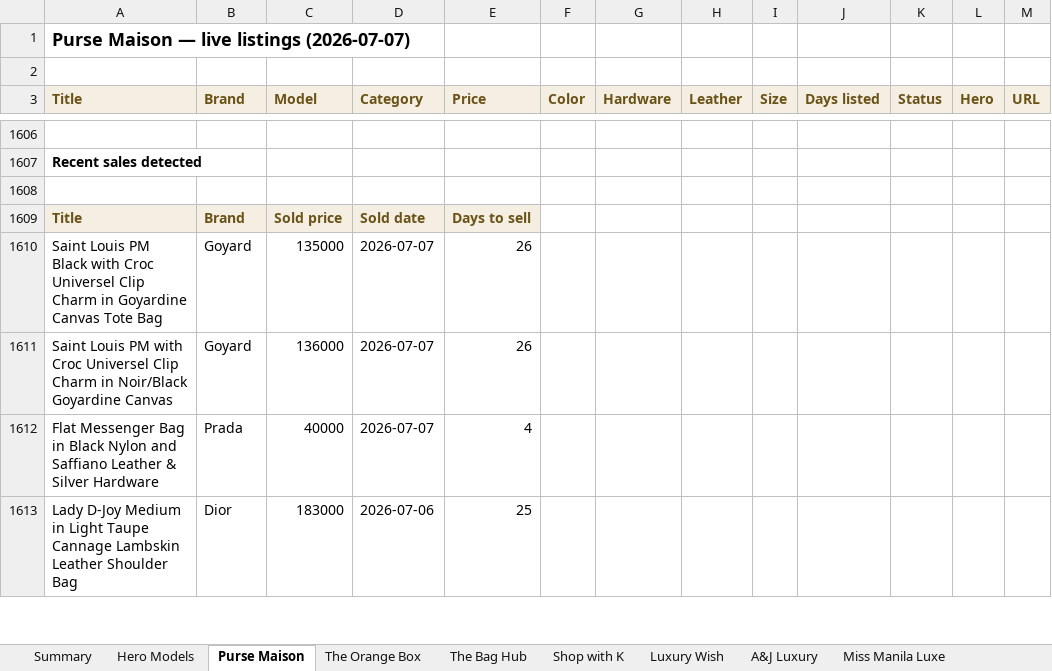
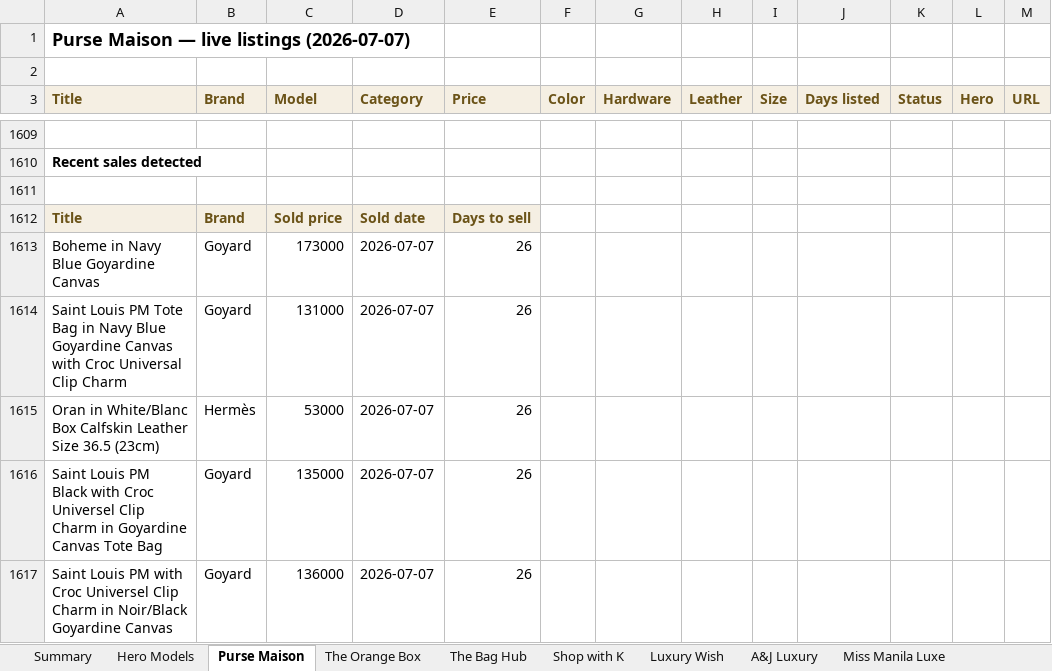
Before and after one commit to rbbincal-cpu/bag-intel, an Excel workbook: exports/bag-intel-2026-07-07.xlsx, sheet Purse Maison, drawn as a sheet; only a part is shown, gaps mark what is left out; the shorter side is filled out with more unchanged rows; values as stored, in another font and other column widths than the file's, no borders; the diff covers the shown part only; the diff names each change by its address in the sheet, - before the commit and + after, or states it on an @@ line.

```diff
--- a/exports/bag-intel-2026-07-07.xlsx (sheet Purse Maison)
+++ b/exports/bag-intel-2026-07-07.xlsx (sheet Purse Maison)
+row 1613: Boheme in Navy Blue Goyardine Canvas | Goyard | 173000 | 2026-07-07 | 26
+row 1614: Saint Louis PM Tote Bag in Navy Blue Goyardine Canvas with Croc Universal Clip Charm | Goyard | 131000 | 2026-07-07 | 26
+row 1615: Oran in White/Blanc Box Calfskin Leather Size 36.5 (23cm) | Hermès | 53000 | 2026-07-07 | 26
```
Also changed, not shown: 16 added rows, 16 removed rows and 1 edited cell elsewhere in this sheet, sheet Miss Manila Luxe, sheet Canone Bags Prime, sheet The Bag Hub, sheet Summary, sheet Hero Models, 2 other files.
